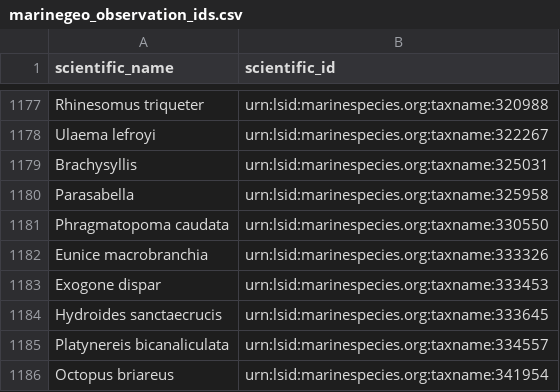
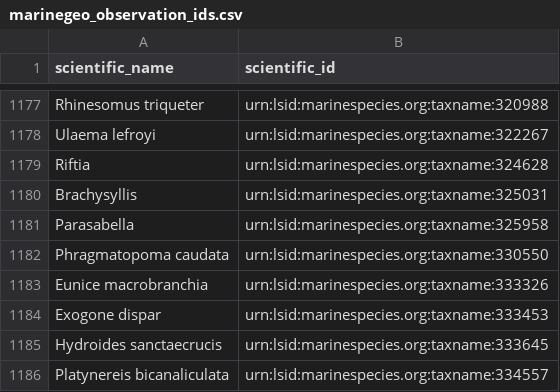
Before and after one commit to Smithsonian/marinegeo-metadata, a CSV file: taxonomy-and-functional-groups/observation-lookup/marinegeo_observation_ids.csv, drawn as a sheet; only a part is shown, gaps mark what is left out; the shorter side is filled out with more unchanged rows.

Commit message:
add Riftia

```diff
--- a/taxonomy-and-functional-groups/observation-lookup/marinegeo_observation_ids.csv
+++ b/taxonomy-and-functional-groups/observation-lookup/marinegeo_observation_ids.csv
@@ -1178,2 +1178,3 @@ Rhinesomus triqueter,urn:lsid:marinespecies.org:taxname:320988
 Ulaema lefroyi,urn:lsid:marinespecies.org:taxname:322267
+Riftia,urn:lsid:marinespecies.org:taxname:324628
 Brachysyllis,urn:lsid:marinespecies.org:taxname:325031
```
Also changed, not shown: taxonomy-and-functional-groups/taxonomic-lookup/marinegeo_taxonomic_lookup.csv.
